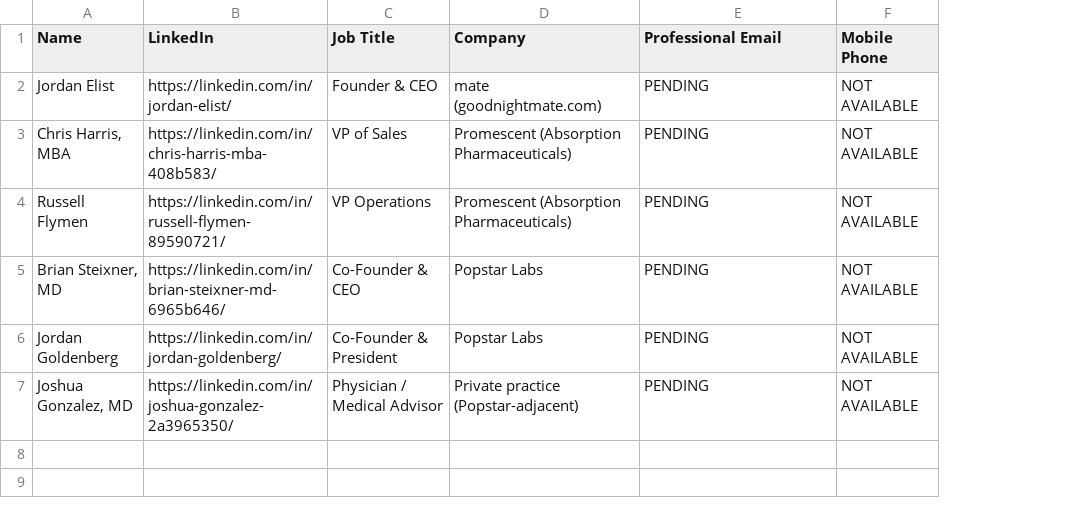
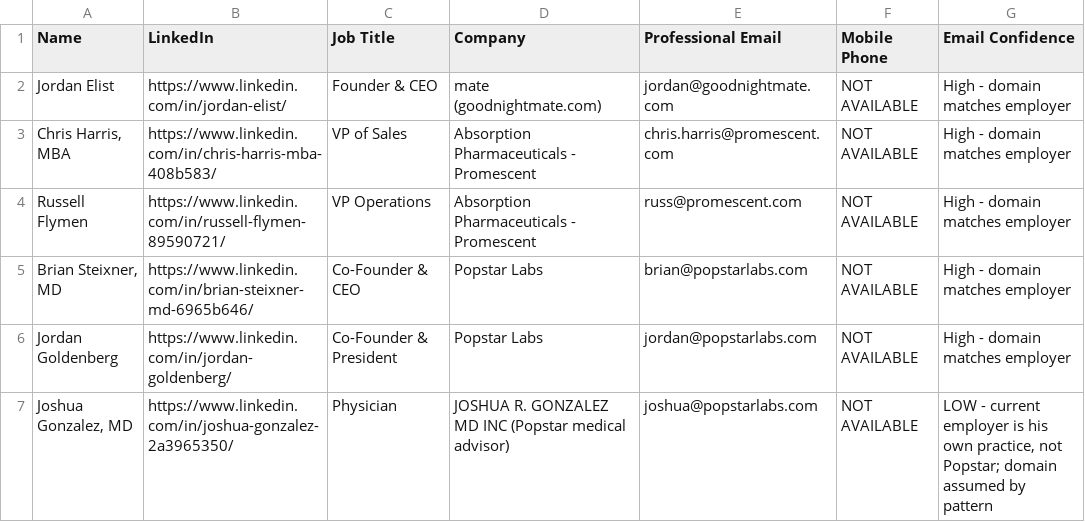
Before and after one commit to contactsalehinahmedpolin-collab/Sales, a CSV file: leads/sexual_wellness_leads.csv, drawn as a sheet; the diff names each change by its address in the sheet, - before the commit and + after, or states it on an @@ line.

```diff
--- a/leads/sexual_wellness_leads.csv
+++ b/leads/sexual_wellness_leads.csv
+column G (Email Confidence), rows 2-7: High - domain matches employer | High - domain matches employer | High - domain matches employer | High - domain matches employer | High - domain matches employer | LOW - current employer is his own practice, not Popstar; domain assumed by pattern
-B2 (LinkedIn): https://linkedin.com/in/jordan-elist/
+B2 (LinkedIn): https://www.linkedin.com/in/jordan-elist/
-E2 (Professional Email): PENDING
+E2 (Professional Email): jordan@goodnightmate.com
-B3 (LinkedIn): https://linkedin.com/in/chris-harris-mba-408b583/
+B3 (LinkedIn): https://www.linkedin.com/in/chris-harris-mba-408b583/
-D3:D4 (Company): Promescent (Absorption Pharmaceuticals)
+D3:D4 (Company): Absorption Pharmaceuticals - Promescent
-E3 (Professional Email): PENDING
+E3 (Professional Email): chris.harris@promescent.com
-B4 (LinkedIn): https://linkedin.com/in/russell-flymen-89590721/
+B4 (LinkedIn): https://www.linkedin.com/in/russell-flymen-89590721/
-E4 (Professional Email): PENDING
+E4 (Professional Email): russ@promescent.com
-B5 (LinkedIn): https://linkedin.com/in/brian-steixner-md-6965b646/
+B5 (LinkedIn): https://www.linkedin.com/in/brian-steixner-md-6965b646/
-E5 (Professional Email): PENDING
+E5 (Professional Email): brian@popstarlabs.com
-B6 (LinkedIn): https://linkedin.com/in/jordan-goldenberg/
+B6 (LinkedIn): https://www.linkedin.com/in/jordan-goldenberg/
-E6 (Professional Email): PENDING
+E6 (Professional Email): jordan@popstarlabs.com
-B7 (LinkedIn): https://linkedin.com/in/joshua-gonzalez-2a3965350/
+B7 (LinkedIn): https://www.linkedin.com/in/joshua-gonzalez-2a3965350/
-C7 (Job Title): Physician / Medical Advisor
+C7 (Job Title): Physician
-D7 (Company): Private practice (Popstar-adjacent)
+D7 (Company): JOSHUA R. GONZALEZ MD INC (Popstar medical advisor)
-E7 (Professional Email): PENDING
+E7 (Professional Email): joshua@popstarlabs.com
```
